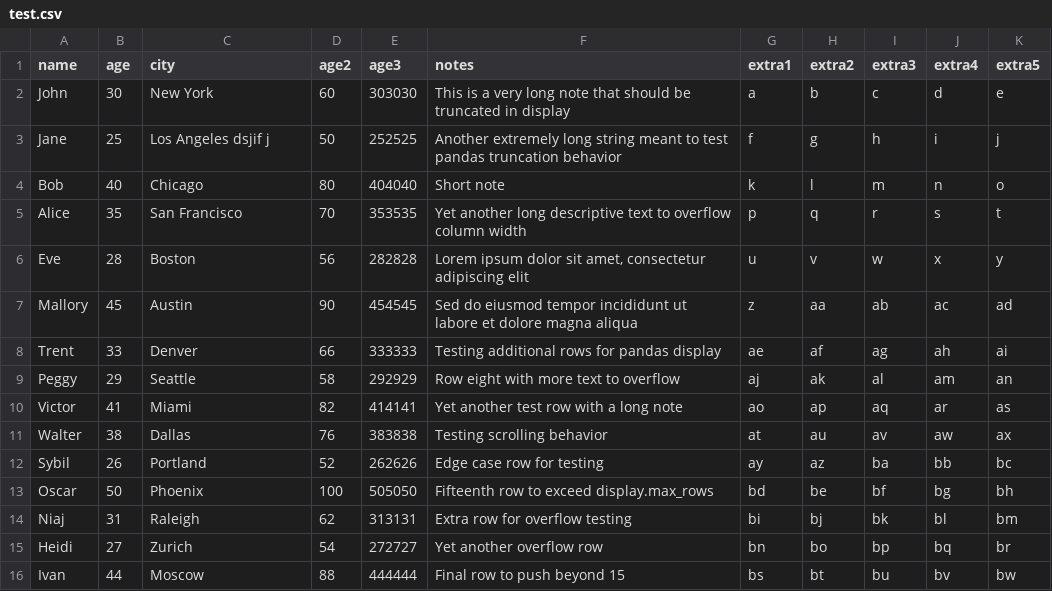
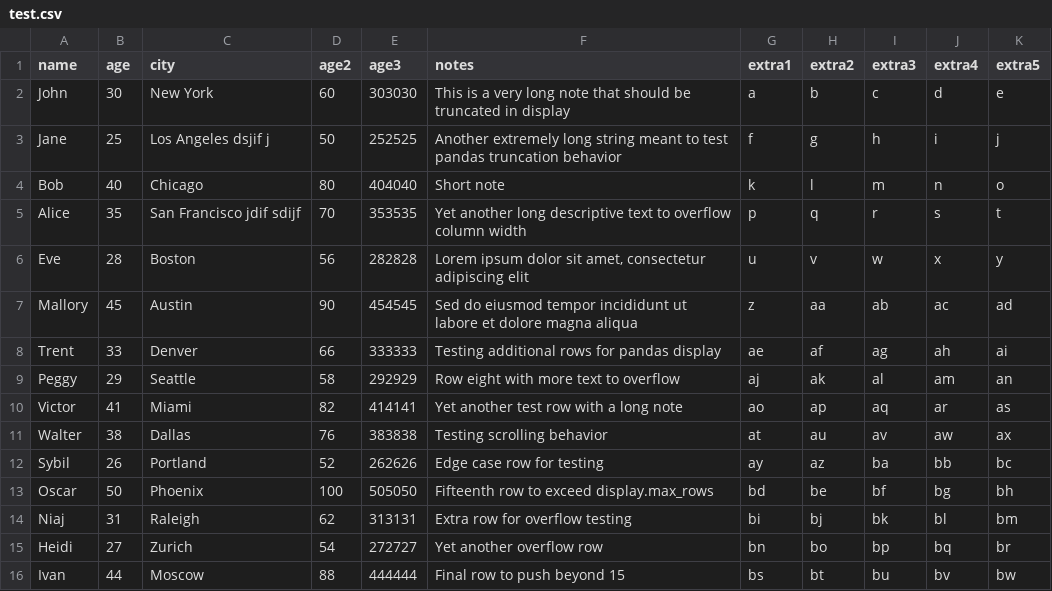
Before and after one commit to ryangerardwilson/vixl, a CSV file: test.csv, drawn as a sheet.

```diff
--- a/test.csv
+++ b/test.csv
@@ -4,3 +4,3 @@ Jane,25,Los Angeles dsjif j,50,252525,Another extremely long string meant to tes
 Bob,40,Chicago,80,404040,Short note,k,l,m,n,o
-Alice,35,San Francisco,70,353535,Yet another long descriptive text to overflow column width,p,q,r,s,t
+Alice,35,San Francisco jdif sdijf,70,353535,Yet another long descriptive text to overflow column width,p,q,r,s,t
 Eve,28,Boston,56,282828,"Lorem ipsum dolor sit amet, consectetur adipiscing elit",u,v,w,x,y
```
Also changed, not shown: 2 other files.
